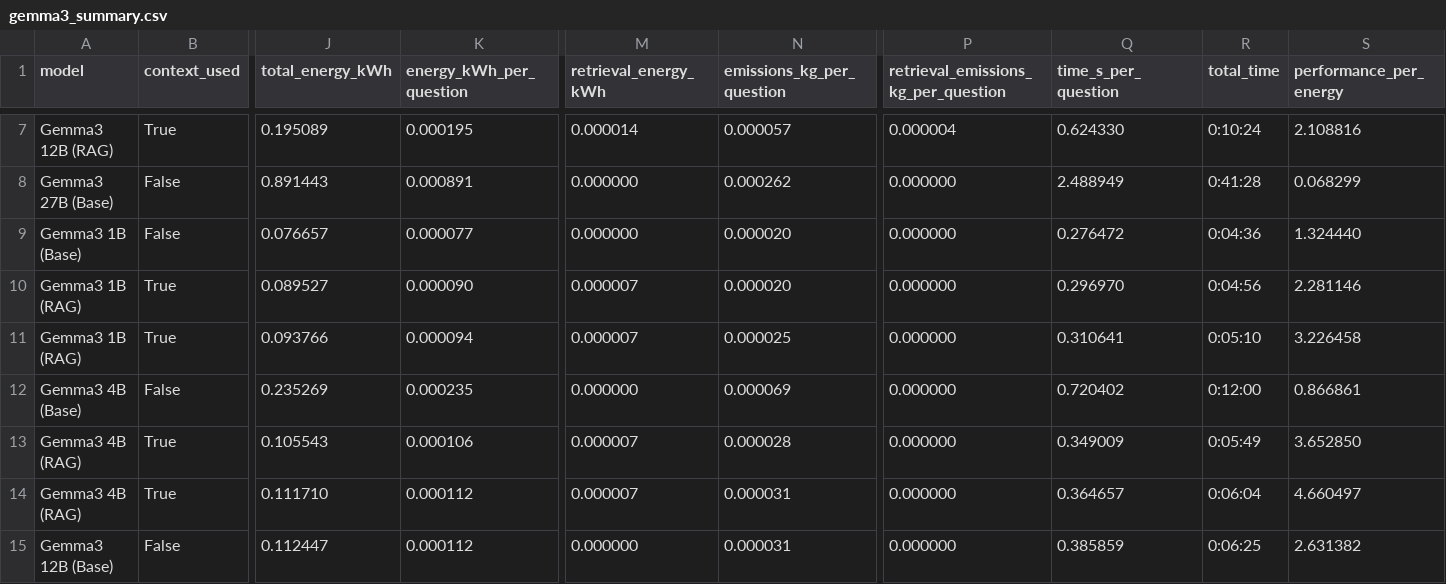
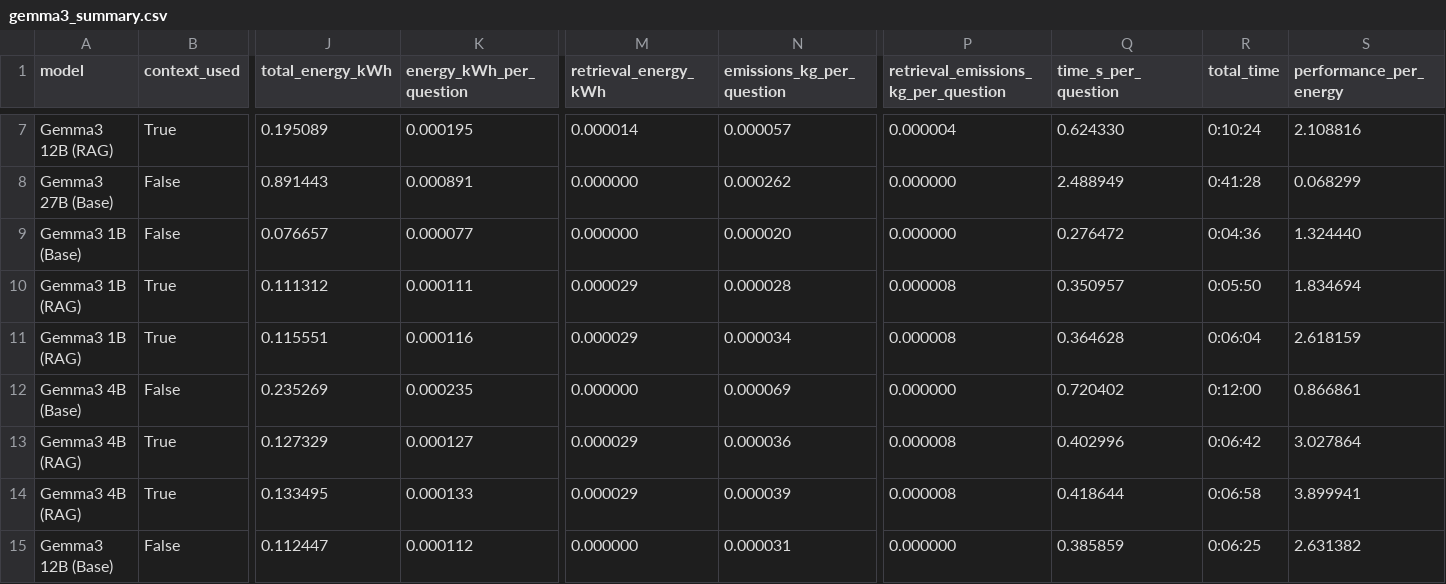
Before and after one commit to VeiledTee/LMPowerConsuption, a CSV file: results/gemma3_summary.csv, drawn as a sheet; only a part is shown, gaps mark what is left out; the diff covers the shown part only; the diff names each change by its address in the sheet, - before the commit and + after, or states it on an @@ line.

```diff
--- a/results/gemma3_summary.csv
+++ b/results/gemma3_summary.csv
-J10 (total_energy_kWh): 0.089527
+J10 (total_energy_kWh): 0.111312
-K10 (energy_kWh_per_question): 0.000090
+K10 (energy_kWh_per_question): 0.000111
-M10:M11 (retrieval_energy_kWh): 0.000007
+M10:M11 (retrieval_energy_kWh): 0.000029
-N10 (emissions_kg_per_question): 0.000020
+N10 (emissions_kg_per_question): 0.000028
-P10:P11: 0.000000
+P10:P11: 0.000008
-Q10 (time_s_per_question): 0.296970
+Q10 (time_s_per_question): 0.350957
-R10 (total_time): 0:04:56
+R10 (total_time): 0:05:50
-S10 (performance_per_energy): 2.281146
+S10 (performance_per_energy): 1.834694
-J11 (total_energy_kWh): 0.093766
+J11 (total_energy_kWh): 0.115551
-K11 (energy_kWh_per_question): 0.000094
+K11 (energy_kWh_per_question): 0.000116
-N11 (emissions_kg_per_question): 0.000025
+N11 (emissions_kg_per_question): 0.000034
-Q11 (time_s_per_question): 0.310641
+Q11 (time_s_per_question): 0.364628
-R11 (total_time): 0:05:10
+R11 (total_time): 0:06:04
-S11 (performance_per_energy): 3.226458
+S11 (performance_per_energy): 2.618159
-J13 (total_energy_kWh): 0.105543
+J13 (total_energy_kWh): 0.127329
-K13 (energy_kWh_per_question): 0.000106
+K13 (energy_kWh_per_question): 0.000127
-M13:M14 (retrieval_energy_kWh): 0.000007
+M13:M14 (retrieval_energy_kWh): 0.000029
-N13 (emissions_kg_per_question): 0.000028
+N13 (emissions_kg_per_question): 0.000036
-P13:P14: 0.000000
+P13:P14: 0.000008
-Q13 (time_s_per_question): 0.349009
+Q13 (time_s_per_question): 0.402996
-R13 (total_time): 0:05:49
+R13 (total_time): 0:06:42
-S13 (performance_per_energy): 3.652850
+S13 (performance_per_energy): 3.027864
-J14 (total_energy_kWh): 0.111710
+J14 (total_energy_kWh): 0.133495
-K14 (energy_kWh_per_question): 0.000112
+K14 (energy_kWh_per_question): 0.000133
-N14 (emissions_kg_per_question): 0.000031
+N14 (emissions_kg_per_question): 0.000039
-Q14 (time_s_per_question): 0.364657
+Q14 (time_s_per_question): 0.418644
-R14 (total_time): 0:06:04
+R14 (total_time): 0:06:58
-S14 (performance_per_energy): 4.660497
+S14 (performance_per_energy): 3.899941
```
Also changed, not shown: 5 removed rows and 16 edited cells elsewhere in this file, results/deepseek_summary.csv, results/qwen3_summary.csv, 3 other files.
